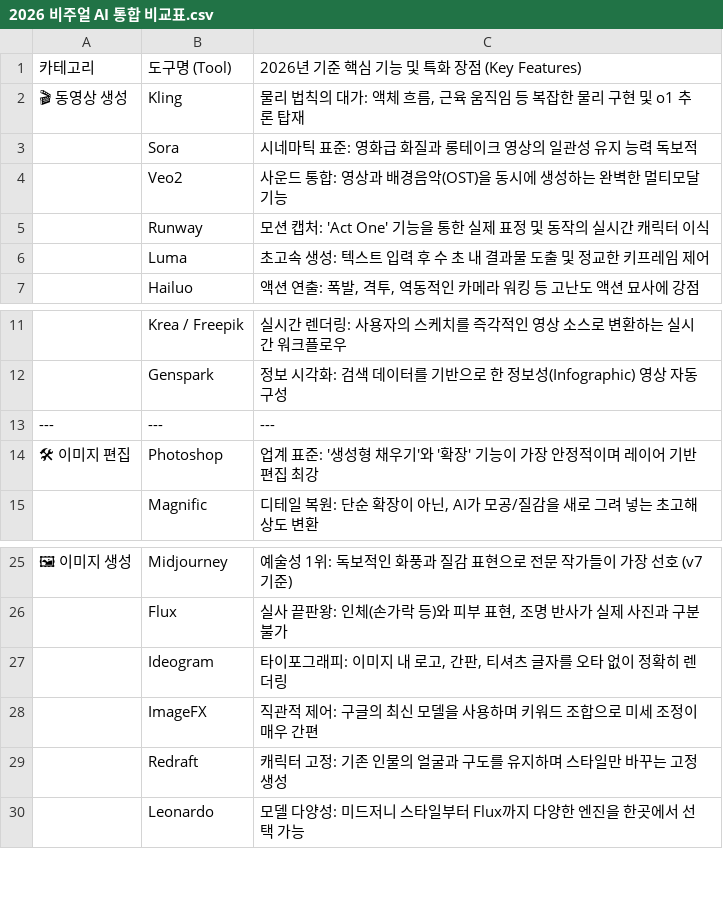
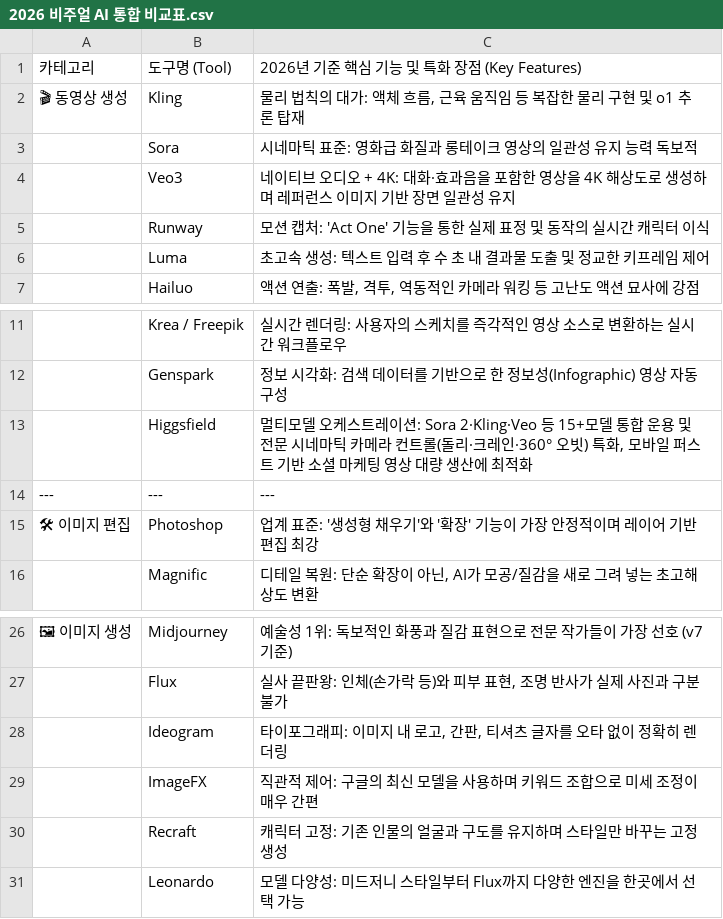
Before and after one commit to ipcr0106-cell/AI_Tool, a CSV file: data/2026 비주얼 AI 통합 비교표.csv, drawn as a sheet; only a part is shown, gaps mark what is left out.

```diff
--- a/data/2026 비주얼 AI 통합 비교표.csv
+++ b/data/2026 비주얼 AI 통합 비교표.csv
@@ -3,3 +3,3 @@
 ,Sora,시네마틱 표준: 영화급 화질과 롱테이크 영상의 일관성 유지 능력 독보적
-,Veo2,사운드 통합: 영상과 배경음악(OST)을 동시에 생성하는 완벽한 멀티모달 기능
+,Veo3,네이티브 오디오 + 4K: 대화·효과음을 포함한 영상을 4K 해상도로 생성하며 레퍼런스 이미지 기반 장면 일관성 유지
 ,Runway,모션 캡처: 'Act One' 기능을 통한 실제 표정 및 동작의 실시간 캐릭터 이식
@@ -12,2 +12,3 @@
 ,Genspark,정보 시각화: 검색 데이터를 기반으로 한 정보성(Infographic) 영상 자동 구성
+,"Higgsfield","멀티모델 오케스트레이션: Sora 2·Kling·Veo 등 15+모델 통합 운용 및 전문 시네마틱 카메라 컨트롤(돌리·크레인·360° 오빗) 특화, 모바일 퍼스트 기반 소셜 마케팅 영상 대량 생산에 최적화"
 ---,---,---
@@ -28,3 +29,3 @@
 ,ImageFX,직관적 제어: 구글의 최신 모델을 사용하며 키워드 조합으로 미세 조정이 매우 간편
-,Redraft,캐릭터 고정: 기존 인물의 얼굴과 구도를 유지하며 스타일만 바꾸는 고정 생성
+,Recraft,캐릭터 고정: 기존 인물의 얼굴과 구도를 유지하며 스타일만 바꾸는 고정 생성
 ,Leonardo,모델 다양성: 미드저니 스타일부터 Flux까지 다양한 엔진을 한곳에서 선택 가능
```
Also changed, not shown: 1 other file.
